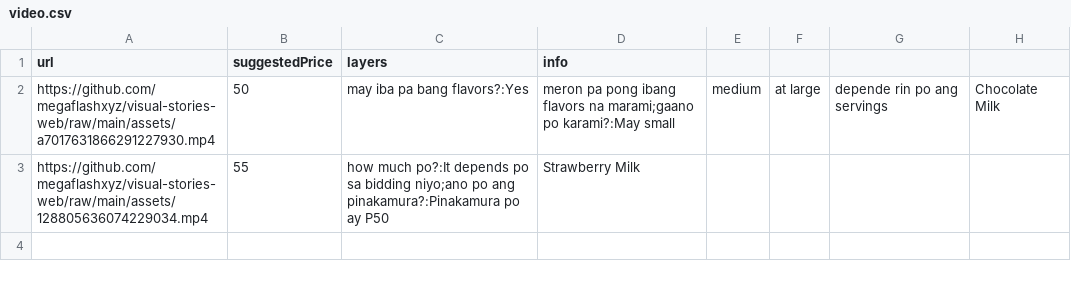
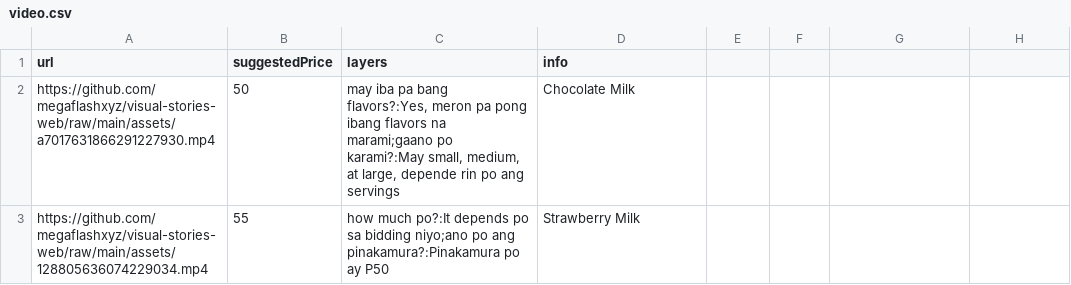
Before and after one commit to TheColdPrince/Scrolls, a CSV file: video.csv, drawn as a sheet; the diff names each change by its address in the sheet, - before the commit and + after, or states it on an @@ line.

Commit message:
Update video.csv

```diff
--- a/video.csv
+++ b/video.csv
-C2 (layers): …pa bang flavors?:Yes
+C2 (layers): …pa bang flavors?:Yes, meron pa pong ibang flavors na marami;gaano po karami?:May small, medium, at large, depende rin po ang servings
-D2 (info): meron pa pong ibang flavors na marami;gaano po karami?:May small
+D2 (info): Chocolate Milk
-E2: medium
+E2: (empty)
-F2: at large
+F2: (empty)
-G2: depende rin po ang servings
+G2: (empty)
-H2: Chocolate Milk
+H2: (empty)
```
